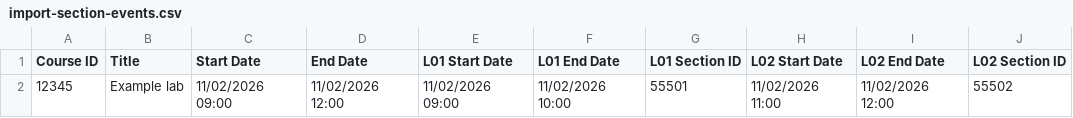
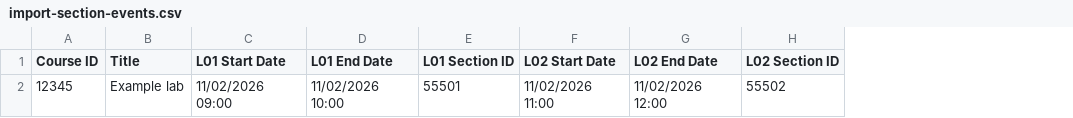
Before and after one commit to oetld-phrm/canvas-event-management, a CSV file: examples/import-section-events.csv, drawn as a sheet; the diff names each change by its address in the sheet, - before the commit and + after, or states it on an @@ line.

Commit message:
fixing section specific event import support

```diff
--- a/examples/import-section-events.csv
+++ b/examples/import-section-events.csv
-column C (Start Date), row 2: 11/02/2026 09:00
-column D (End Date), row 2: 11/02/2026 12:00
```
Also changed, not shown: 2 other files.
